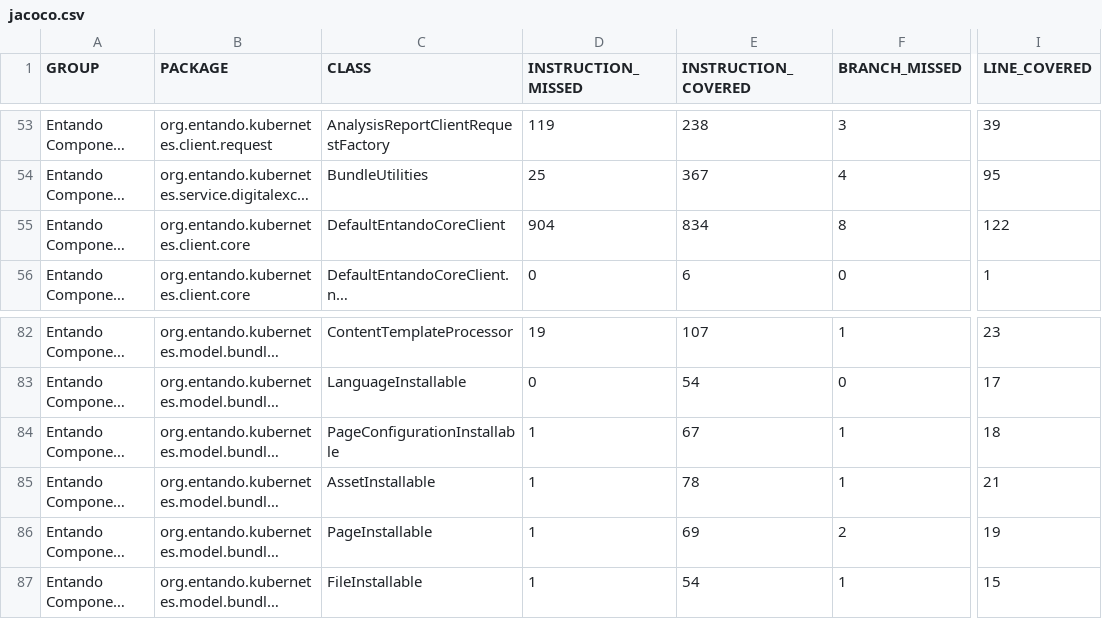
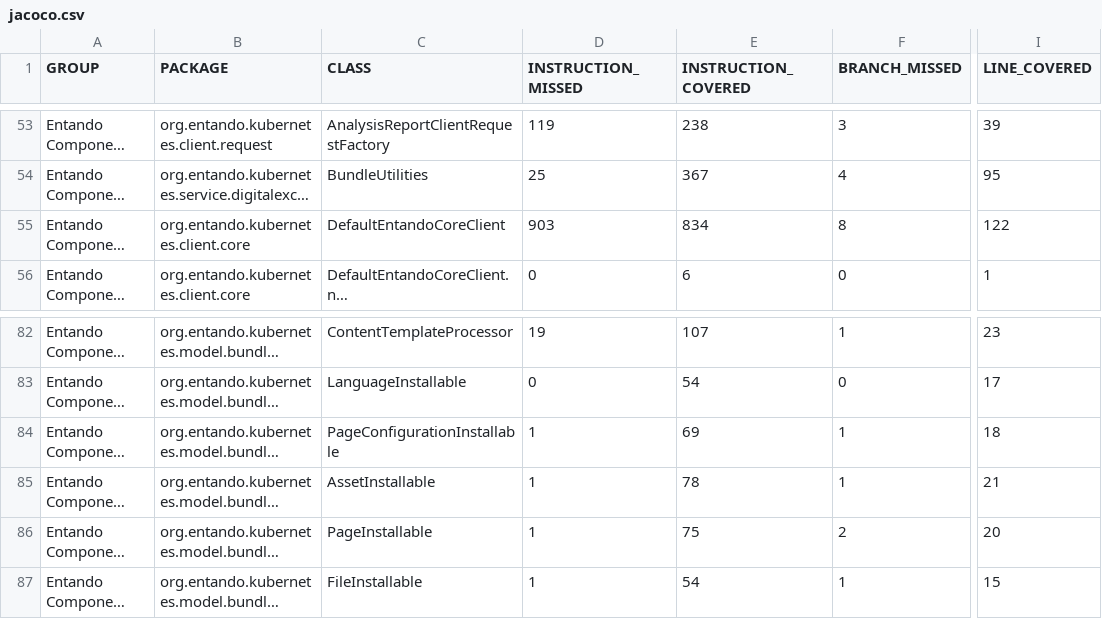
Before and after one commit to entando-k8s/devops-results-2021-02-18, a CSV file: entando-component-manager/master/jacoco/jacoco.csv, drawn as a sheet; only a part is shown, gaps mark what is left out; long unchanged cells end in …; the diff names each change by its address in the sheet, - before the commit and + after, or states it on an @@ line.

Commit message:
Publishing files for path entando-component-manager/master

```diff
--- a/entando-component-manager/master/jacoco/jacoco.csv
+++ b/entando-component-manager/master/jacoco/jacoco.csv
-D55 (INSTRUCTION_MISSED): 904
+D55 (INSTRUCTION_MISSED): 903
-E84 (INSTRUCTION_COVERED): 67
+E84 (INSTRUCTION_COVERED): 69
-E86 (INSTRUCTION_COVERED): 69
+E86 (INSTRUCTION_COVERED): 75
-I86 (LINE_COVERED): 19
+I86 (LINE_COVERED): 20
```
Also changed, not shown: 26 other files.
